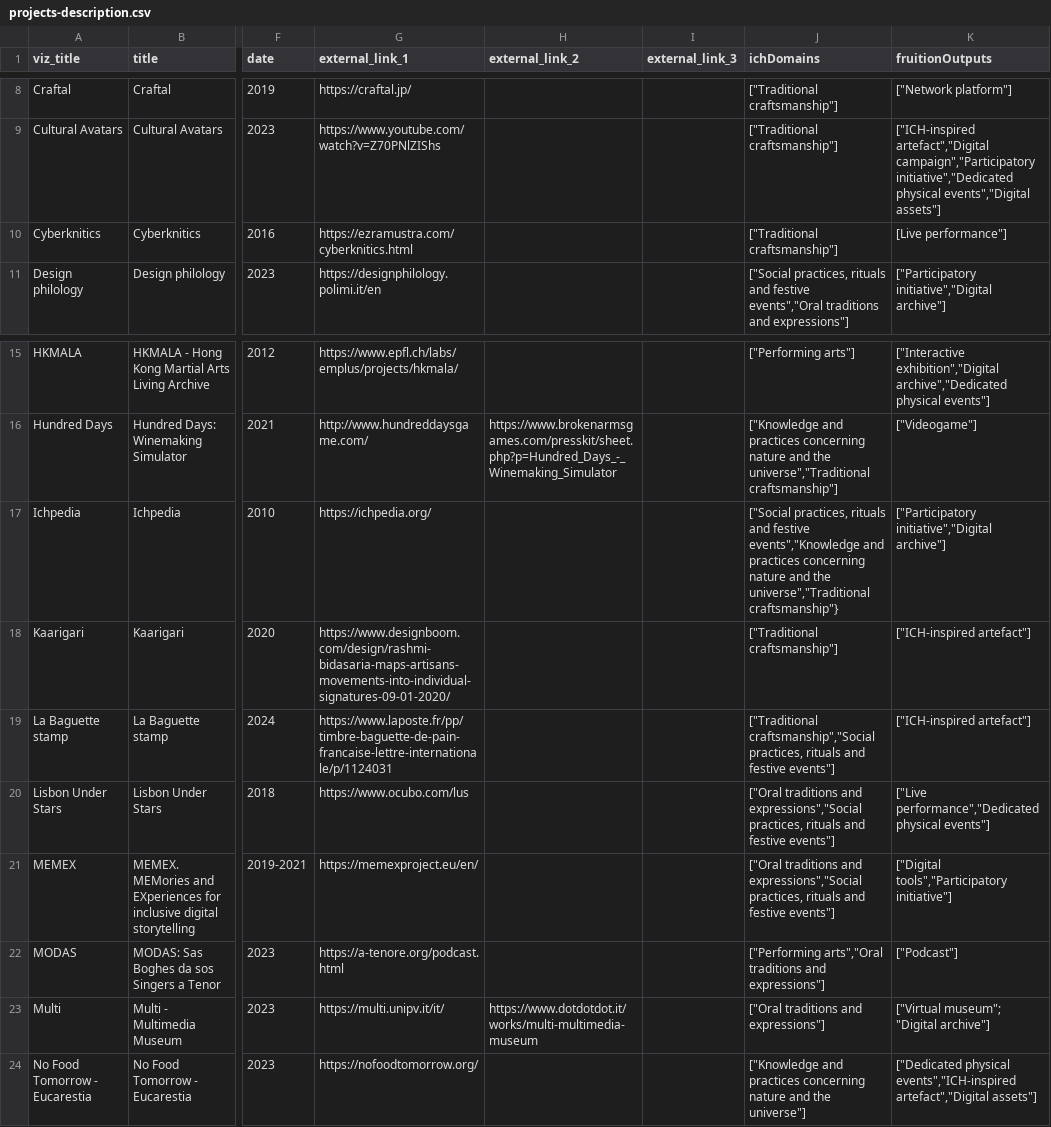
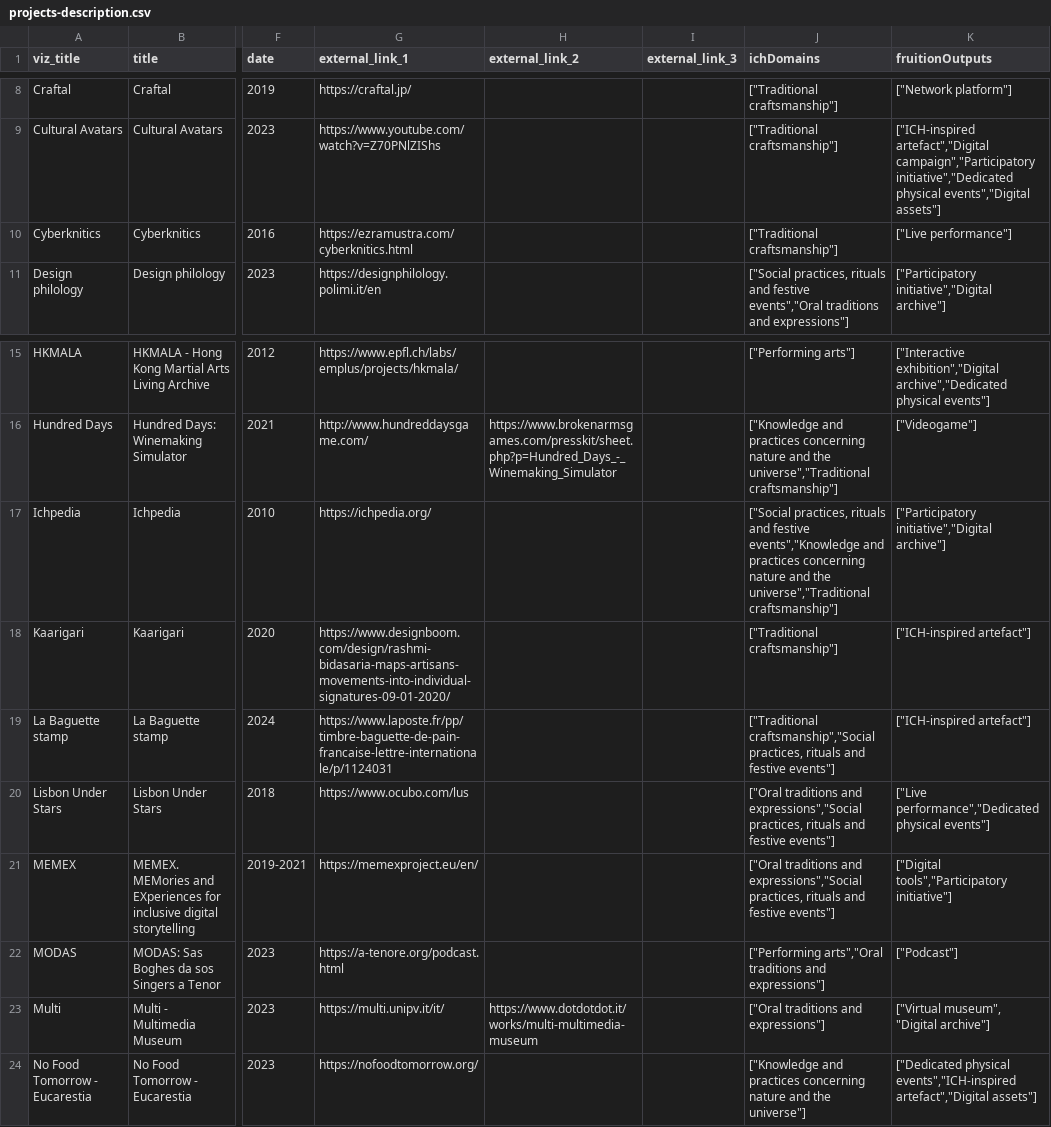
Before and after one commit to fre-denni/ICH_Atlas_Maps, a CSV file: data/projects-description.csv, drawn as a sheet; only a part is shown, gaps mark what is left out; the diff names each change by its address in the sheet, - before the commit and + after, or states it on an @@ line.

Commit message:
aggiustato il dataset per aggiustare errori da ricontrollare

```diff
--- a/data/projects-description.csv
+++ b/data/projects-description.csv
-K10 (fruitionOutputs): [Live performance"]
+K10 (fruitionOutputs): ["Live performance"]
-J17 (ichDomains): …the universe","Traditional craftsmanship"}
+J17 (ichDomains): …the universe","Traditional craftsmanship"]
-K23 (fruitionOutputs): ["Virtual museum"; "Digital archive"]
+K23 (fruitionOutputs): ["Virtual museum", "Digital archive"]
```
